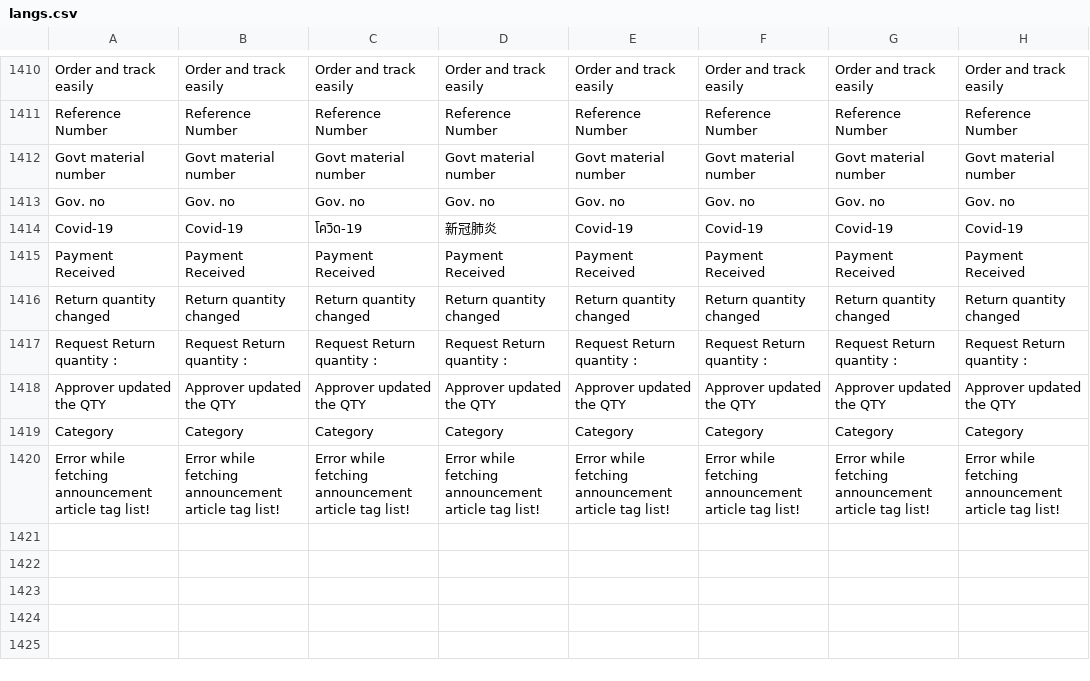
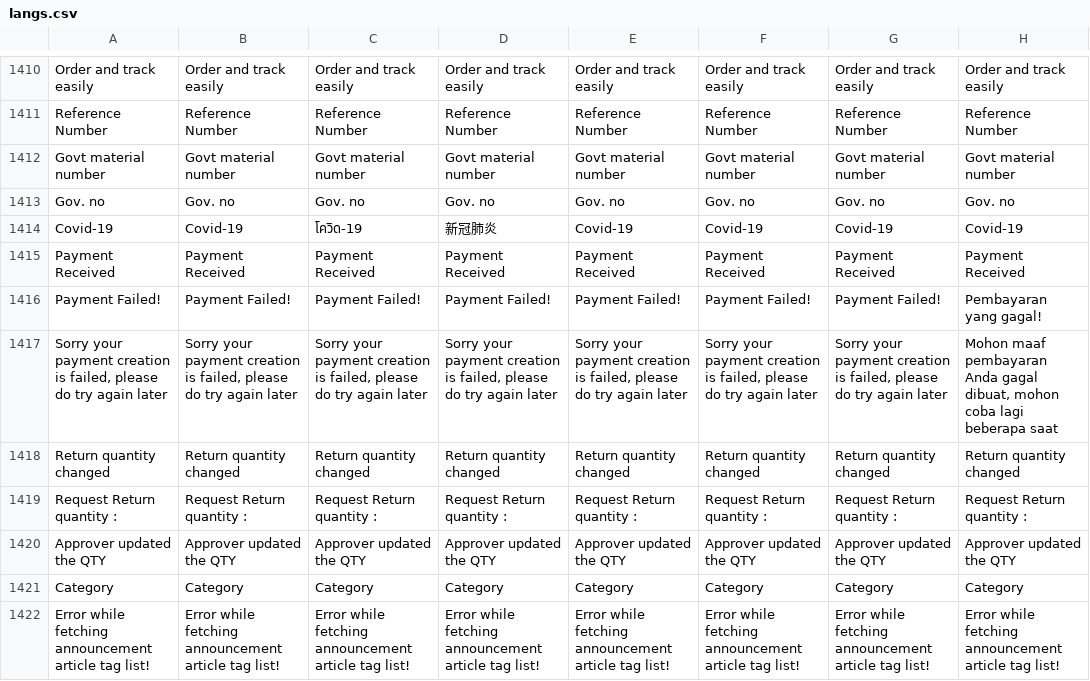
Before and after one commit to ramprasadbhagat/EZRX-, a CSV file: assets/langs/langs.csv, drawn as a sheet; only a part is shown, gaps mark what is left out; the diff names each change by its address in the sheet, - before the commit and + after, or states it on an @@ line.

Commit message:
Merged PR 92032: Feat/EZRX-16497 Move call API create APL payment to payment advice generate screen
### Jira ticket url
-  https://zuelligpharma.atlassian.net/browse/EZRX-16497

### What've been done
- Move logic display error message on APL when create VA to payment advice generate screen
- Display error screen if create VA failed due to any reason of API

### Test account
- environment: ID
- username: rootadmin
- salesOrg: 1900
- customer: 0000100164
- shipto: 0000100164

### Output screenshot
[fixed_different_market.mp4](https://dev.azure.com/zuelligpharmadevops/3368559d-402f-4ca8-a029-737bca870679/_apis/git/repositories/d10de74c-8ac2-4e8e-af4b-a023b6c9dee2/pullRequests/92032/attachments/fixed_different_market.mp4) [fixed.mp4](https://dev.azure.com/zuelligpharmadevops/3368559d-402f-4ca8-a029-737bca870679/_apis/git/repositories/d10de74c-8ac2-4e8e-af4b-a023b6c9dee2/pullRequests/92032/attachments/fixed.mp4)

EZRX-16497 Deploy FE mobile

```diff
--- a/assets/langs/langs.csv
+++ b/assets/langs/langs.csv
+row 1416: Payment Failed! | Payment Failed! | Payment Failed! | Payment Failed! | Payment Failed! | Payment Failed! | Payment Failed! | Pembayaran yang gagal!
+row 1417: Sorry your payment creation is failed, please do try again later | Sorry your payment creation is failed, please do try again later | Sorry your payment creation is failed, please do try again later | Sorry your payment creation is failed, please do try again later | Sorry your payment creation is failed, please do try again later | Sorry your payment creation is failed, please do try again later | Sorry your payment creation is failed, please do try again later | Mohon maaf pembayaran Anda gagal dibuat, mohon coba lagi beberapa saat
```
Also changed, not shown: 12 other files.
